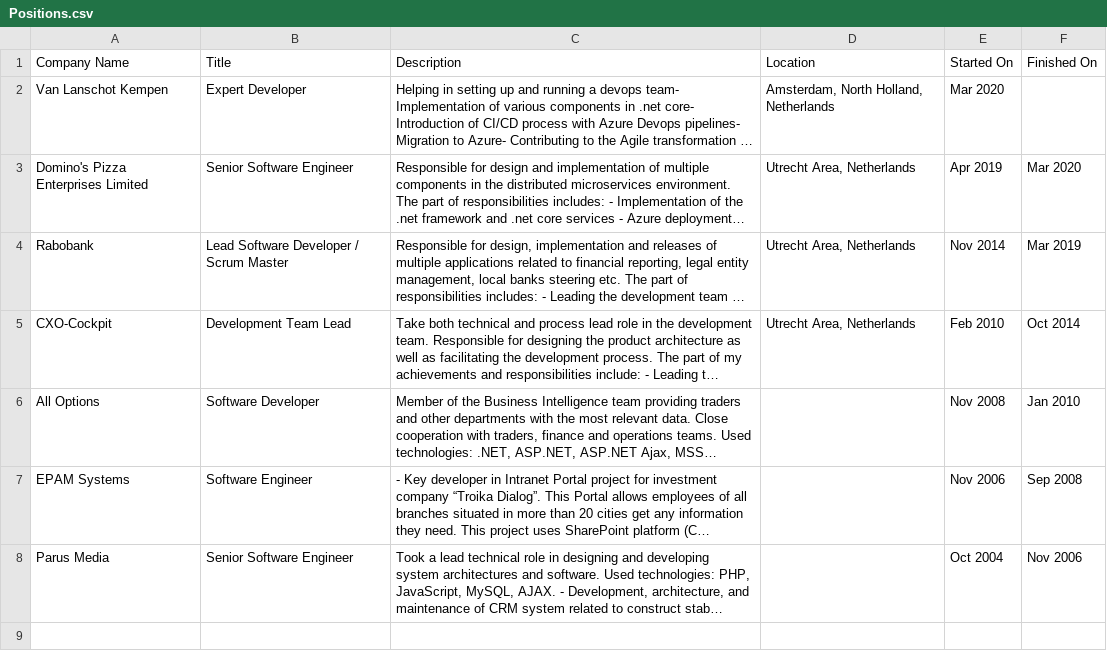
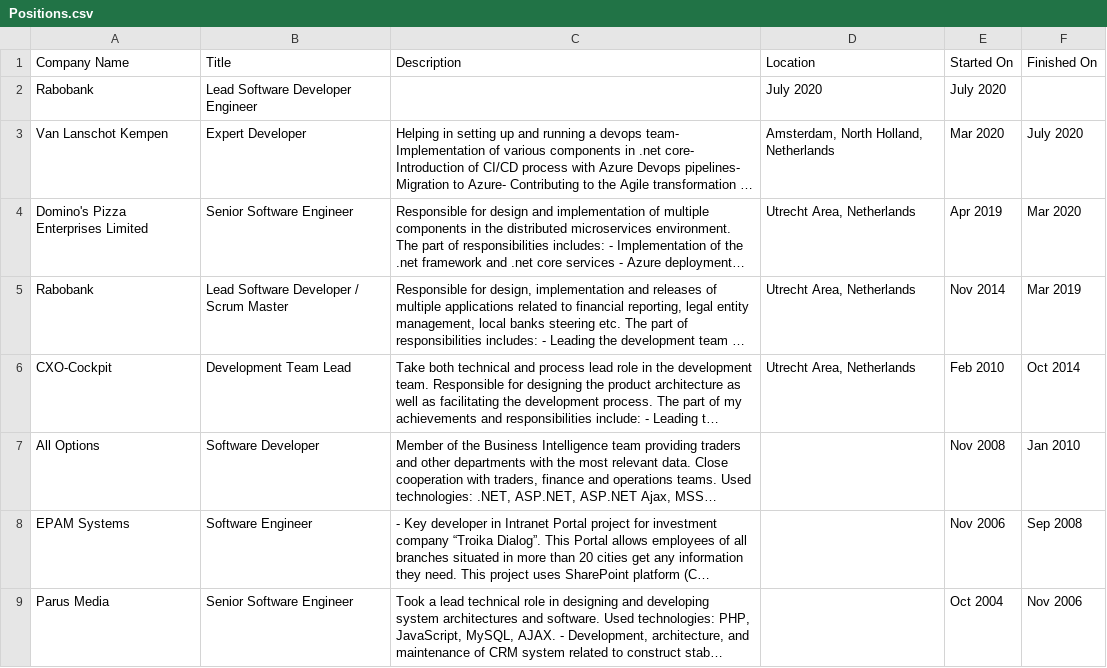
Before and after one commit to iyakovich/irinayakovich.github.io, a CSV file: _data/linkedin/Positions.csv, drawn as a sheet; long unchanged cells end in …; addresses are those after the commit; the diff names each change by its address in the sheet, - before the commit and + after, or states it on an @@ line.

Commit message:
Update Positions.csv

```diff
--- a/_data/linkedin/Positions.csv
+++ b/_data/linkedin/Positions.csv
+row 2: Rabobank | Lead Software Developer Engineer |  | July 2020 | July 2020
-F3 (Finished On): (empty)
+F3 (Finished On): July 2020
```
